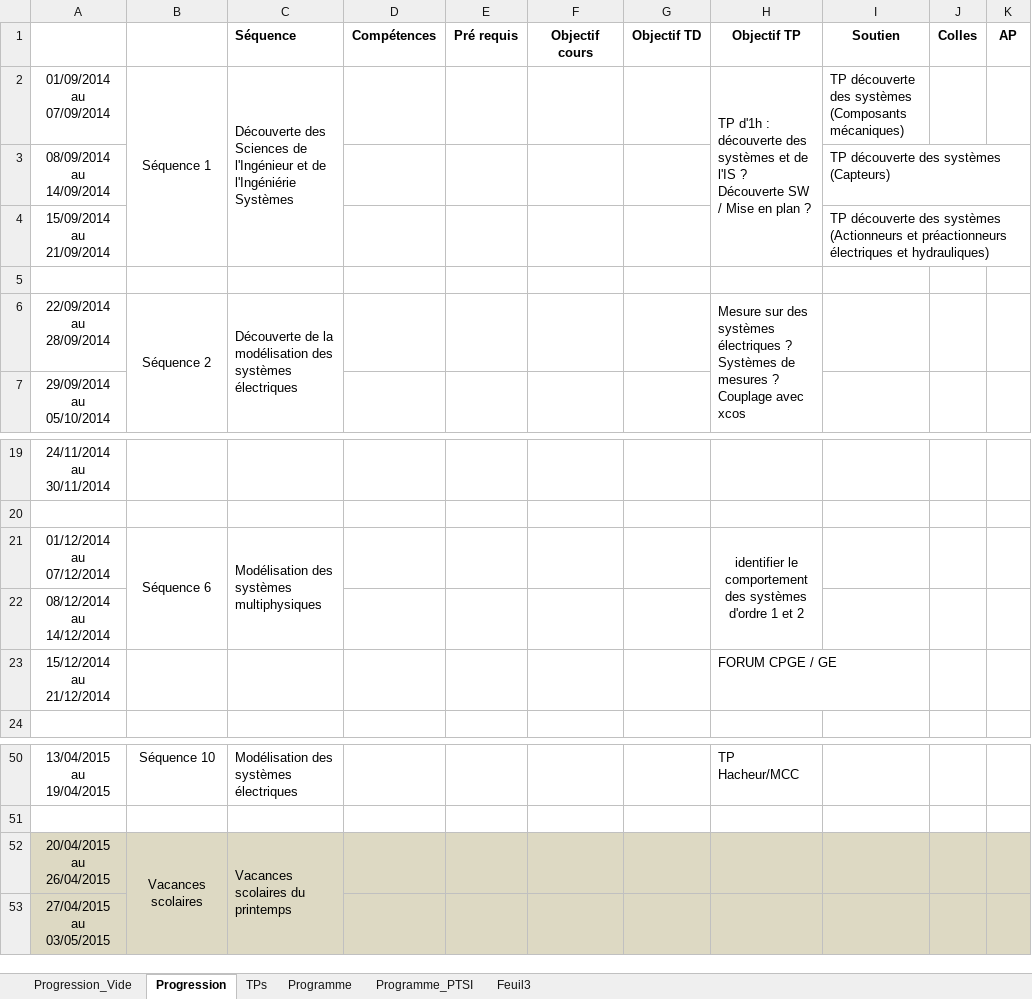
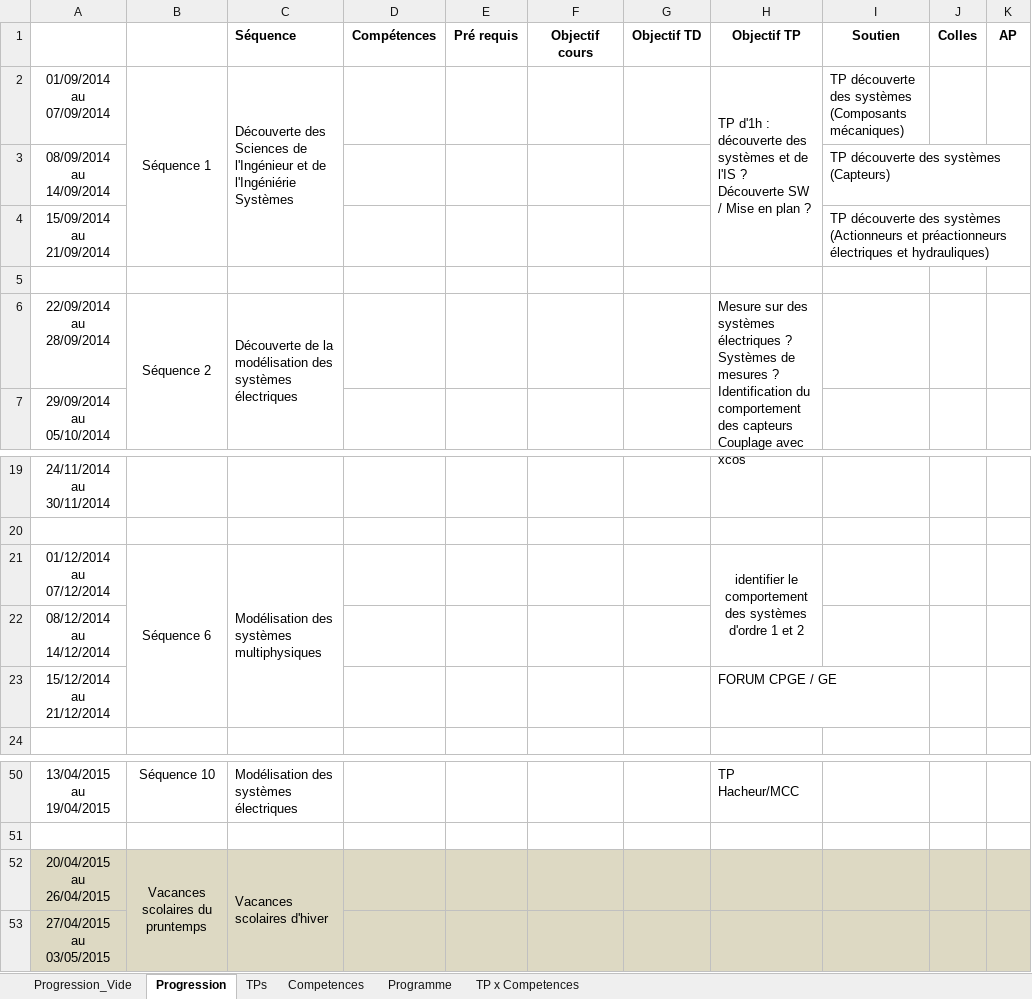
Before and after one commit to xpessoles/PTSI, an Excel workbook: Progression/Progression_PTSI_2014_2015.xlsx, sheet Progression, drawn as a sheet; only a part is shown, gaps mark what is left out; values as stored, in another font and other column widths than the file's, no borders; ↵ is a line break in a cell; the diff names each change by its address in the sheet, - before the commit and + after, or states it on an @@ line.

```diff
--- a/Progression/Progression_PTSI_2014_2015.xlsx (sheet Progression)
+++ b/Progression/Progression_PTSI_2014_2015.xlsx (sheet Progression)
-sheet tab: Programme_PTSI
+sheet tab: Competences
-sheet tab: Feuil3
+sheet tab: TP x Competences
@@ sheet tab order changed: Progression_Vide | Progression | TPs | Competences | Programme | TP x Competences @@
-H6 (Objectif TP): …mesures ? ↵ Couplage avec…
+H6 (Objectif TP): …mesures ? ↵ Identification du comportement des capteurs ↵ Couplage avec…
-B21:B22 merged
+B21:B23 merged
-C21:C22 merged
+C21:C23 merged
-B52: Vacances scolaires
+B52: Vacances scolaires du pruntemps
-C52 (Séquence): Vacances scolaires du printemps
+C52 (Séquence): Vacances scolaires d'hiver
```
Also changed, not shown: sheet Competences, sheet TP x Competences, sheet TPs.
